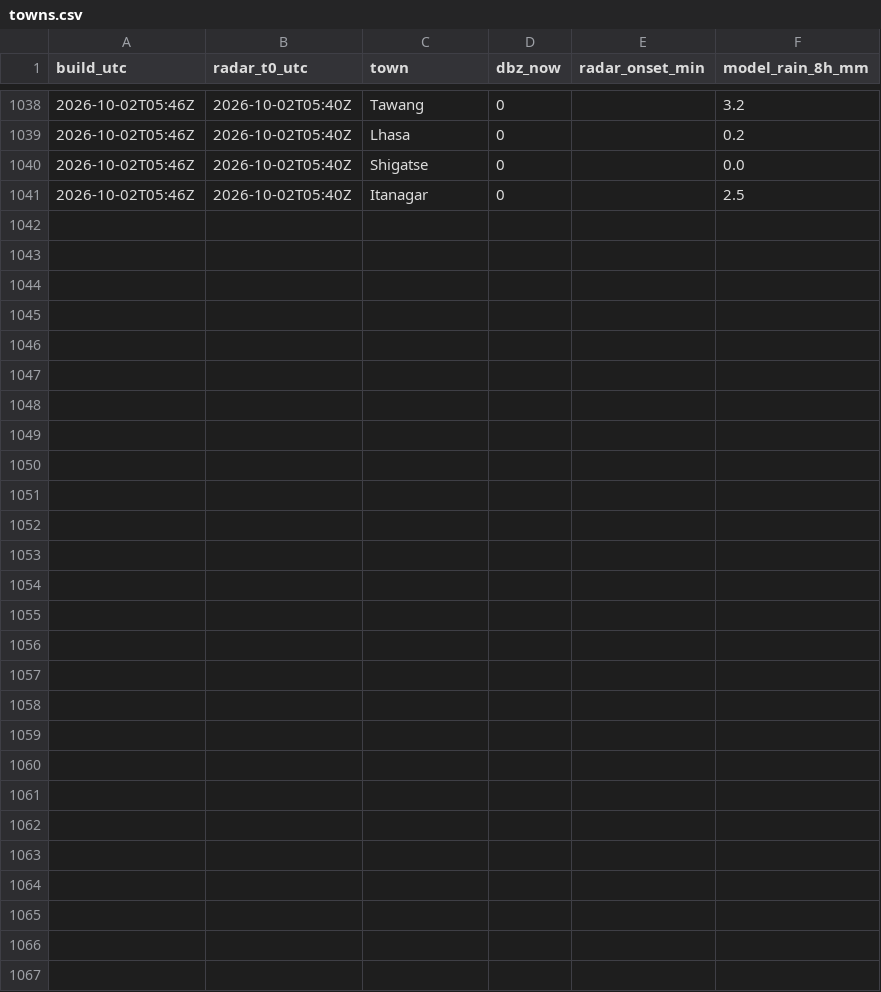
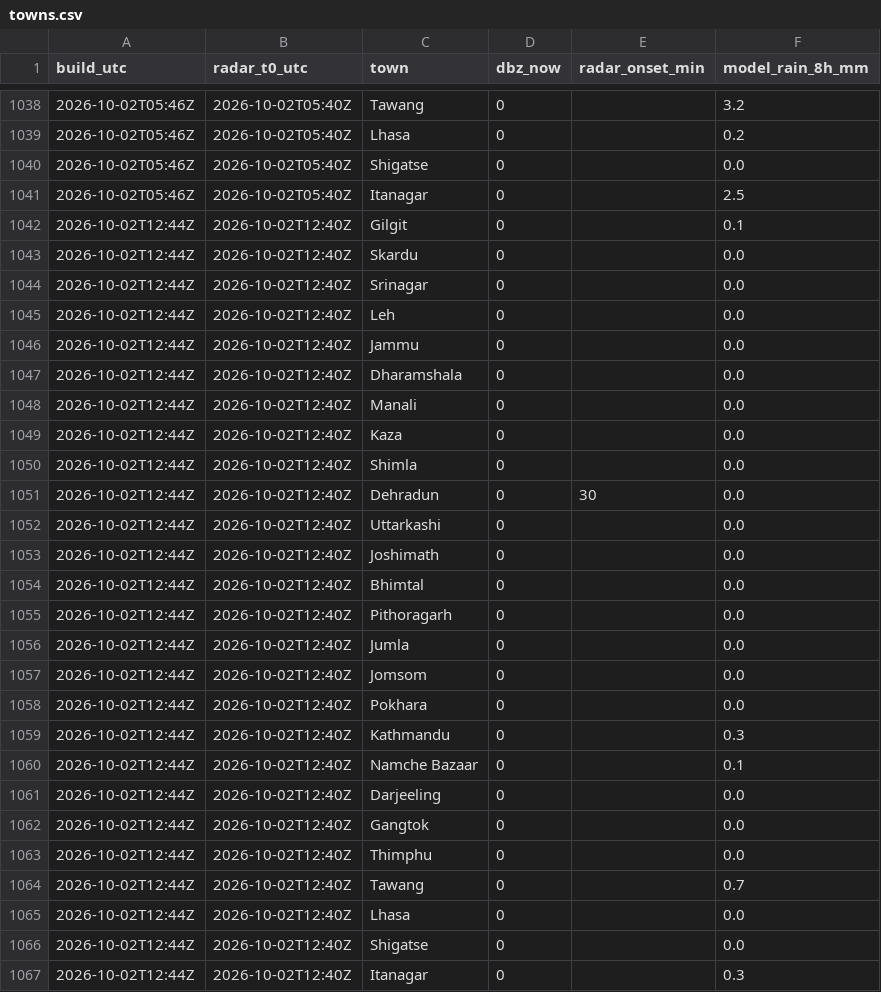
Before and after one commit to rahulbhargavain/himalaya-nowcast-atlas, a CSV file: towns.csv, drawn as a sheet; only a part is shown, gaps mark what is left out.

```diff
--- a/towns.csv
+++ b/towns.csv
@@ -1041 +1041,27 @@ build_utc,radar_t0_utc,town,dbz_now,radar_onset_min,model_rain_8h_mm
 2026-10-02T05:46Z,2026-10-02T05:40Z,Itanagar,0,,2.5
+2026-10-02T12:44Z,2026-10-02T12:40Z,Gilgit,0,,0.1
+2026-10-02T12:44Z,2026-10-02T12:40Z,Skardu,0,,0.0
+2026-10-02T12:44Z,2026-10-02T12:40Z,Srinagar,0,,0.0
+2026-10-02T12:44Z,2026-10-02T12:40Z,Leh,0,,0.0
+2026-10-02T12:44Z,2026-10-02T12:40Z,Jammu,0,,0.0
+2026-10-02T12:44Z,2026-10-02T12:40Z,Dharamshala,0,,0.0
+2026-10-02T12:44Z,2026-10-02T12:40Z,Manali,0,,0.0
+2026-10-02T12:44Z,2026-10-02T12:40Z,Kaza,0,,0.0
+2026-10-02T12:44Z,2026-10-02T12:40Z,Shimla,0,,0.0
+2026-10-02T12:44Z,2026-10-02T12:40Z,Dehradun,0,30,0.0
+2026-10-02T12:44Z,2026-10-02T12:40Z,Uttarkashi,0,,0.0
+2026-10-02T12:44Z,2026-10-02T12:40Z,Joshimath,0,,0.0
+2026-10-02T12:44Z,2026-10-02T12:40Z,Bhimtal,0,,0.0
+2026-10-02T12:44Z,2026-10-02T12:40Z,Pithoragarh,0,,0.0
+2026-10-02T12:44Z,2026-10-02T12:40Z,Jumla,0,,0.0
+2026-10-02T12:44Z,2026-10-02T12:40Z,Jomsom,0,,0.0
+2026-10-02T12:44Z,2026-10-02T12:40Z,Pokhara,0,,0.0
+2026-10-02T12:44Z,2026-10-02T12:40Z,Kathmandu,0,,0.3
+2026-10-02T12:44Z,2026-10-02T12:40Z,Namche Bazaar,0,,0.1
+2026-10-02T12:44Z,2026-10-02T12:40Z,Darjeeling,0,,0.0
+2026-10-02T12:44Z,2026-10-02T12:40Z,Gangtok,0,,0.0
+2026-10-02T12:44Z,2026-10-02T12:40Z,Thimphu,0,,0.0
+2026-10-02T12:44Z,2026-10-02T12:40Z,Tawang,0,,0.7
+2026-10-02T12:44Z,2026-10-02T12:40Z,Lhasa,0,,0.0
+2026-10-02T12:44Z,2026-10-02T12:40Z,Shigatse,0,,0.0
+2026-10-02T12:44Z,2026-10-02T12:40Z,Itanagar,0,,0.3
```
Also changed, not shown: builds.csv, gauges.csv, 9 other files.
